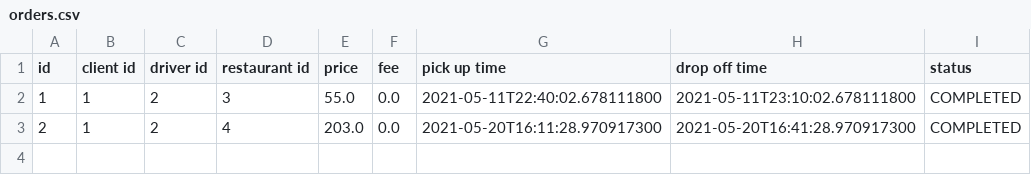
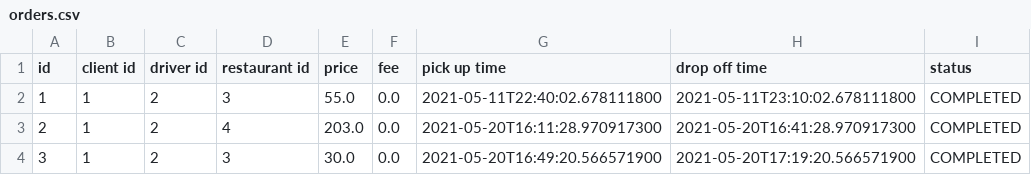
Before and after one commit to petrucioinica/Java-project, a CSV file: resources/orders.csv, drawn as a sheet.

```diff
--- a/resources/orders.csv
+++ b/resources/orders.csv
@@ -3 +3,2 @@ id,client id, driver id, restaurant id, price, fee, pick up time, drop off time,
 2,1,2,4,203.0,0.0,2021-05-20T16:11:28.970917300,2021-05-20T16:41:28.970917300,COMPLETED
+3,1,2,3,30.0,0.0,2021-05-20T16:49:20.566571900,2021-05-20T17:19:20.566571900,COMPLETED
```
Also changed, not shown: 21 other files.
